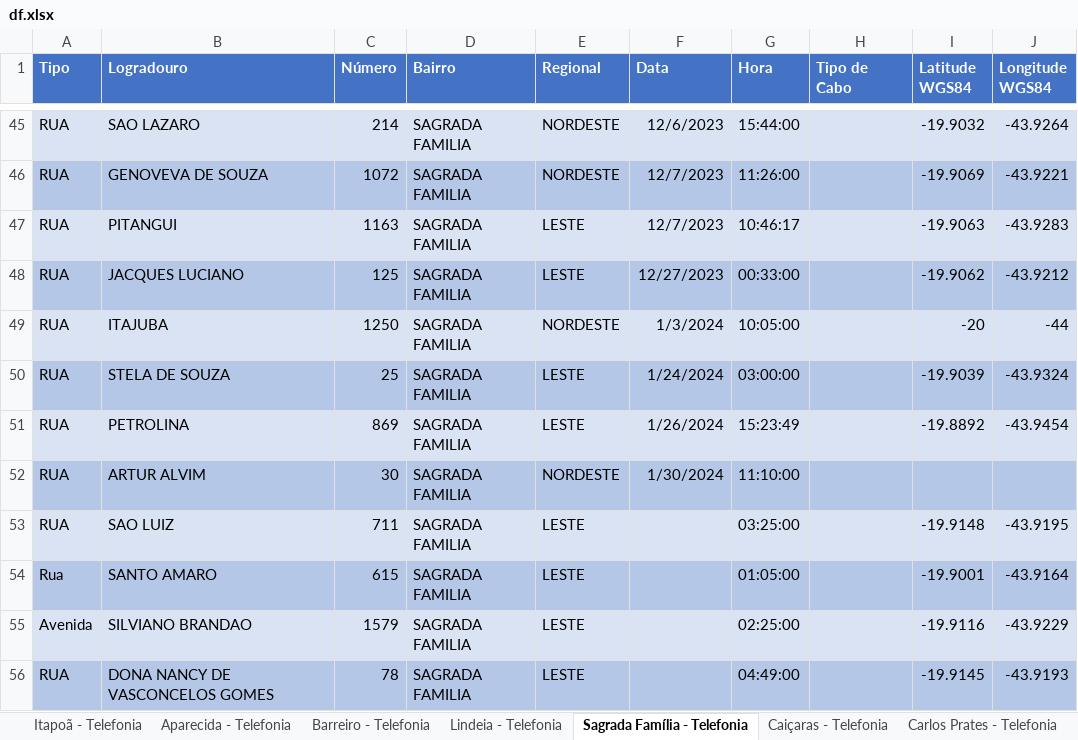
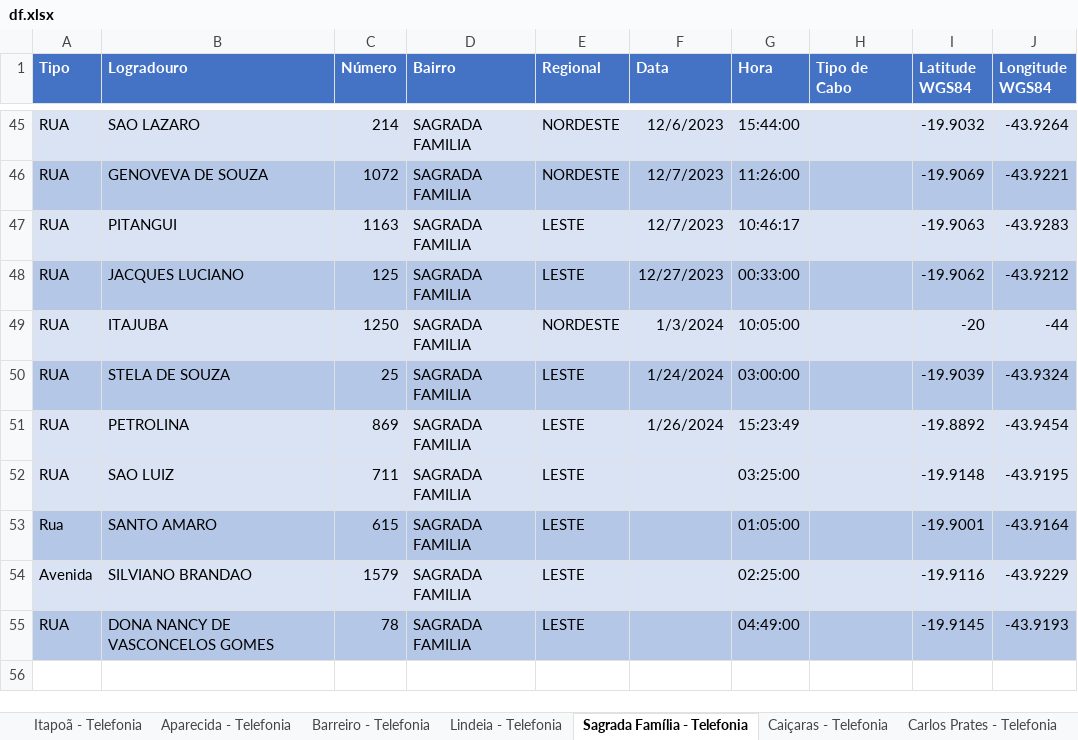
Before and after one commit to Tulio-CS/IBMEC-2024.1, an Excel workbook: fio de cobre/df.xlsx, sheet Sagrada Família - Telefonia, drawn as a sheet; only a part is shown, gaps mark what is left out; values as stored, in another font and other column widths than the file's, no borders; the diff names each change by its address in the sheet, - before the commit and + after, or states it on an @@ line.

```diff
--- a/fio de cobre/df.xlsx (sheet Sagrada Família - Telefonia)
+++ b/fio de cobre/df.xlsx (sheet Sagrada Família - Telefonia)
-row 52: RUA | ARTUR ALVIM | 30 | SAGRADA FAMILIA | NORDESTE | 1/30/2024 | 11:10:00
```
Also changed, not shown: sheet Carlos Prates - Telefonia, sheet Caiçaras - Telefonia, sheet Serra - Telefonia, sheet Cachoeirinha - Telefonia, other sheet tabs, 5 other files.
